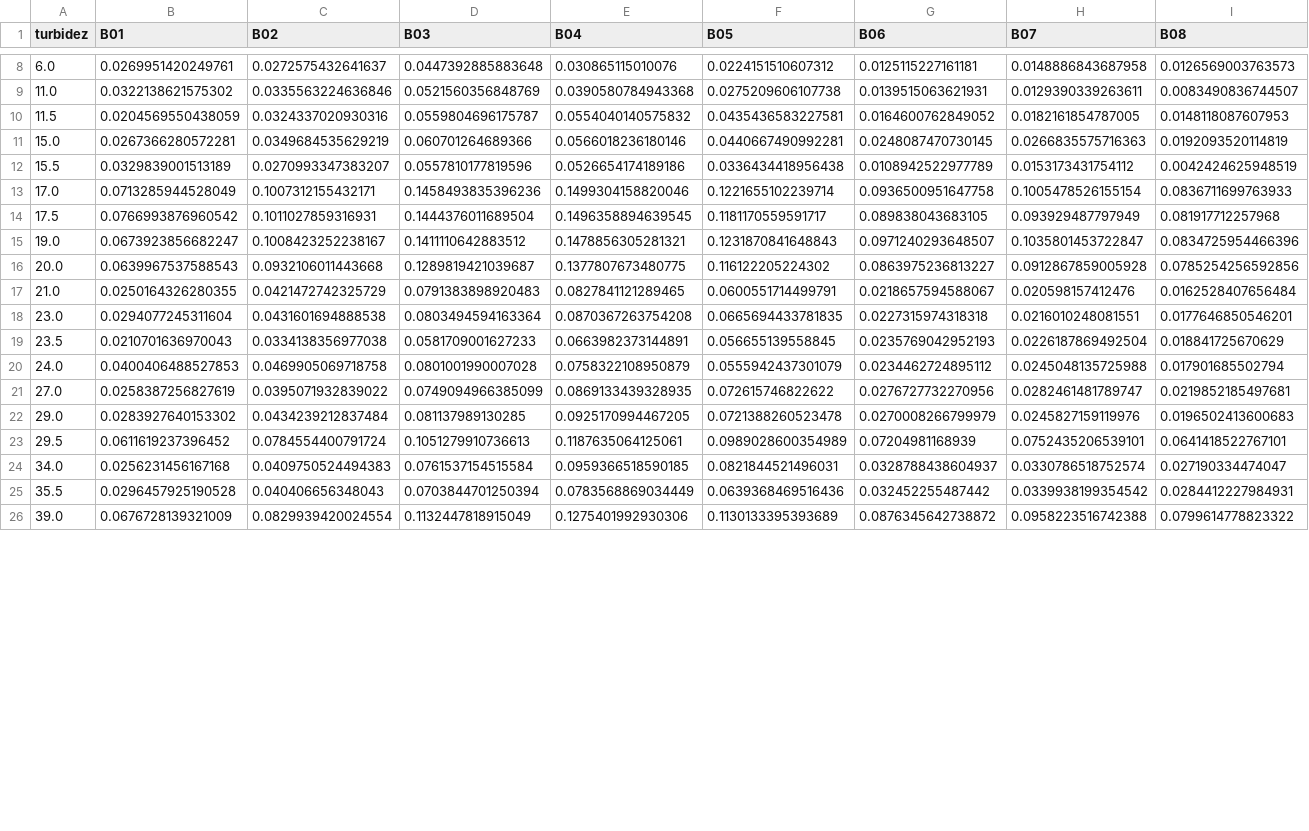
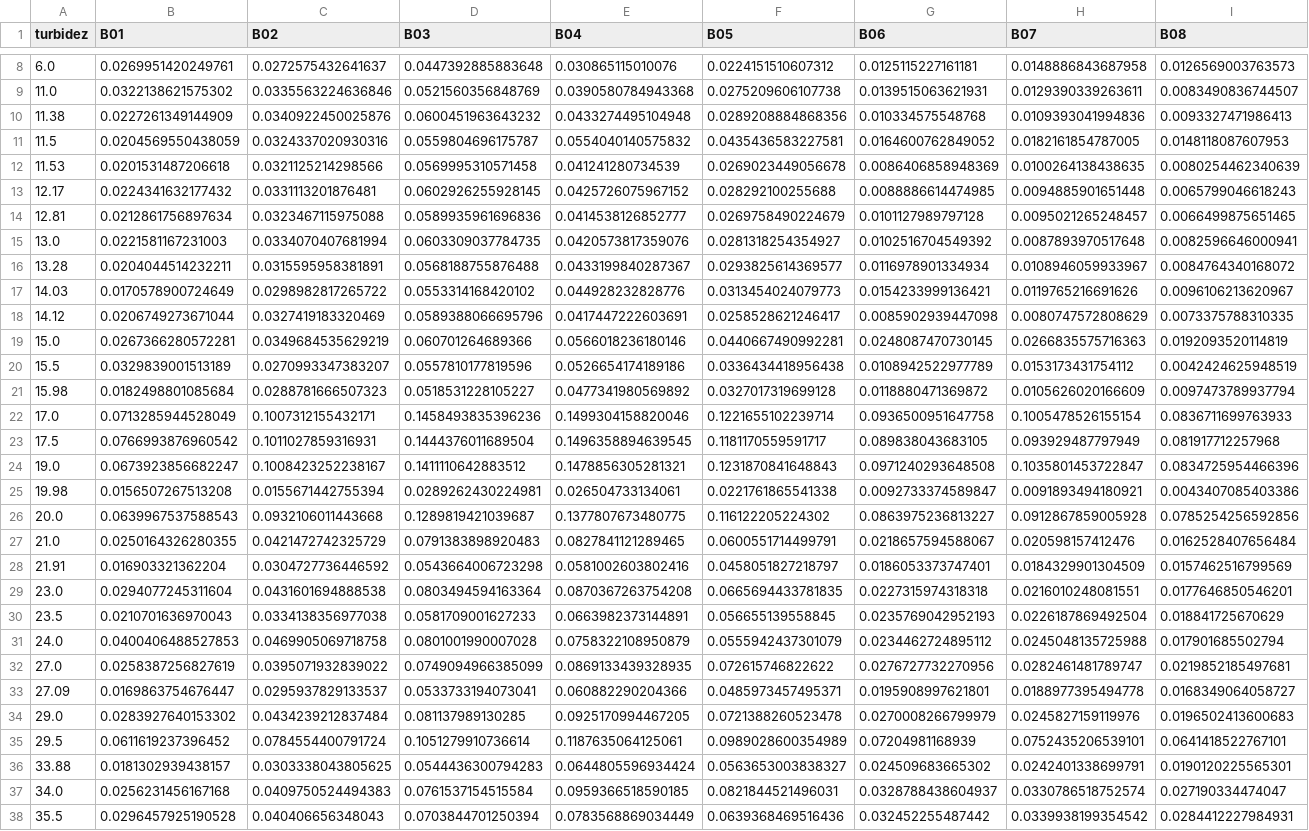
Before and after one commit to gomezvictoriq/Turbidez, a CSV file: Datos creados/Datos_turb_banda/C1_turb_banda.csv, drawn as a sheet; only a part is shown, gaps mark what is left out; the shorter side is filled out with more unchanged rows; addresses are those after the commit; rows hold the shown columns only; the diff covers the shown part only; the diff names each change by its address in the sheet, - before the commit and + after, or states it on an @@ line.

```diff
--- a/Datos creados/Datos_turb_banda/C1_turb_banda.csv
+++ b/Datos creados/Datos_turb_banda/C1_turb_banda.csv
+row 10: 11.38 | 0.0227261349144909 | 0.0340922450025876 | 0.0600451963643232 | 0.0433274495104948 | 0.0289208884868356 | 0.010334575548768 | 0.0109393041994836 | 0.0093327471986413
+row 12: 11.53 | 0.0201531487206618 | 0.0321125214298566 | 0.0569995310571458 | 0.041241280734539 | 0.0269023449056678 | 0.0086406858948369 | 0.0100264138438635 | 0.0080254462340639
+row 13: 12.17 | 0.0224341632177432 | 0.0331113201876481 | 0.0602926255928145 | 0.0425726075967152 | 0.028292100255688 | 0.0088886614474985 | 0.0094885901651448 | 0.0065799046618243
+row 14: 12.81 | 0.0212861756897634 | 0.0323467115975088 | 0.0589935961696836 | 0.0414538126852777 | 0.0269758490224679 | 0.0101127989797128 | 0.0095021265248457 | 0.0066499875651465
+row 15: 13.0 | 0.0221581167231003 | 0.0334070407681994 | 0.0603309037784735 | 0.0420573817359076 | 0.0281318254354927 | 0.0102516704549392 | 0.0087893970517648 | 0.0082596646000941
+row 16: 13.28 | 0.0204044514232211 | 0.0315595958381891 | 0.0568188755876488 | 0.0433199840287367 | 0.0293825614369577 | 0.0116978901334934 | 0.0108946059933967 | 0.0084764340168072
+row 17: 14.03 | 0.0170578900724649 | 0.0298982817265722 | 0.0553314168420102 | 0.044928232828776 | 0.0313454024079773 | 0.0154233999136421 | 0.0119765216691626 | 0.0096106213620967
+row 18: 14.12 | 0.0206749273671044 | 0.0327419183320469 | 0.0589388066695796 | 0.0417447222603691 | 0.0258528621246417 | 0.0085902939447098 | 0.0080747572808629 | 0.0073375788310335
+row 21: 15.98 | 0.0182498801085684 | 0.0288781666507323 | 0.0518531228105227 | 0.0477341980569892 | 0.0327017319699128 | 0.0118880471369872 | 0.0105626020166609 | 0.0097473789937794
-G24 (B06): 0.0971240293648507
+G24 (B06): 0.0971240293648508
+row 25: 19.98 | 0.0156507267513208 | 0.0155671442755394 | 0.0289262430224981 | 0.026504733134061 | 0.0221761865541338 | 0.0092733374589847 | 0.0091893494180921 | 0.0043407085403386
+row 28: 21.91 | 0.016903321362204 | 0.0304727736446592 | 0.0543664006723298 | 0.0581002603802416 | 0.0458051827218797 | 0.0186053373747401 | 0.0184329901304509 | 0.0157462516799569
+row 33: 27.09 | 0.0169863754676447 | 0.0295937829133537 | 0.0533733194073041 | 0.060882290204366 | 0.0485973457495371 | 0.0195908997621801 | 0.0188977395494778 | 0.0168349064058727
-D35 (B03): 0.1051279910736613
+D35 (B03): 0.1051279910736614
+row 36: 33.88 | 0.0181302939438157 | 0.0303338043805625 | 0.0544436300794283 | 0.0644805596934424 | 0.0563653003838327 | 0.024509683665302 | 0.0242401338699791 | 0.0190120225565301
```
Also changed, not shown: 3 added rows and 2 edited cells elsewhere in this file, Datos creados/Datos_turb_banda/C2_ln_turb_banda.csv, Datos creados/Datos_turb_banda/C3_turb_vs_ln_banda.csv, 36 other files.
